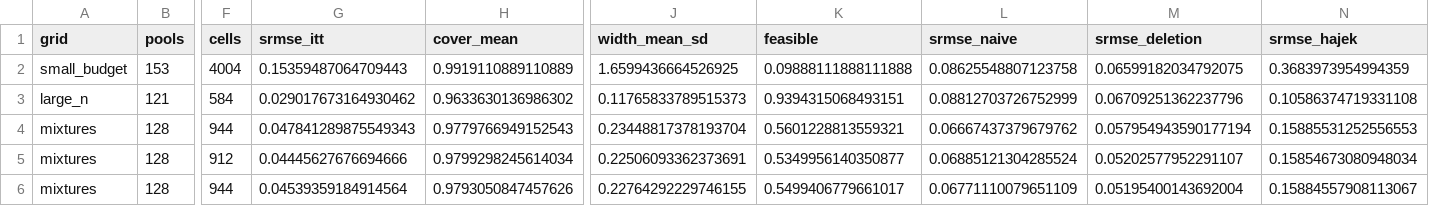
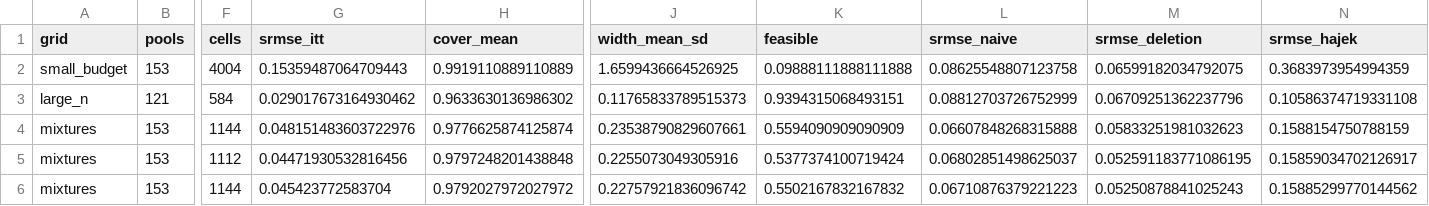
Before and after one commit to DRuanli/dvai, a CSV file: results/S5_final_secondary.csv (was results/S5_interim_k09_secondary.csv), drawn as a sheet; only a part is shown, gaps mark what is left out; removed rows and columns are numbered as before the commit, all else as after; rows hold the shown columns only; the diff covers the shown part only; the diff names each change by its address in the sheet, - before the commit and + after, or states it on an @@ line.

```diff
--- a/results/S5_interim_k09_secondary.csv
+++ b/results/S5_final_secondary.csv
-B4 (pools): 128
+B4 (pools): 153
-F4 (cells): 944
+F4 (cells): 1144
-G4 (srmse_itt): 0.047841289875549343
+G4 (srmse_itt): 0.048151483603722976
-H4 (cover_mean): 0.9779766949152543
+H4 (cover_mean): 0.9776625874125874
-J4 (width_mean_sd): 0.23448817378193704
+J4 (width_mean_sd): 0.23538790829607661
-K4 (feasible): 0.5601228813559321
+K4 (feasible): 0.5594090909090909
-L4 (srmse_naive): 0.06667437379679762
+L4 (srmse_naive): 0.06607848268315888
-M4 (srmse_deletion): 0.057954943590177194
+M4 (srmse_deletion): 0.05833251981032623
-N4 (srmse_hajek): 0.15885531252556553
+N4 (srmse_hajek): 0.1588154750788159
-row 5: mixtures | 128 | 912 | 0.04445627676694666 | 0.9799298245614034 | 0.22506093362373691 | 0.5349956140350877 | 0.06885121304285524 | 0.05202577952291107 | 0.15854673080948034
+row 5: mixtures | 153 | 1112 | 0.04471930532816456 | 0.9797248201438848 | 0.2255073049305916 | 0.5377374100719424 | 0.06802851498625037 | 0.052591183771086195 | 0.15859034702126917
-B6 (pools): 128
+B6 (pools): 153
-F6 (cells): 944
+F6 (cells): 1144
-G6 (srmse_itt): 0.04539359184914564
+G6 (srmse_itt): 0.045423772583704
-H6 (cover_mean): 0.9793050847457626
+H6 (cover_mean): 0.9792027972027972
-J6 (width_mean_sd): 0.22764292229746155
+J6 (width_mean_sd): 0.22757921836096742
-K6 (feasible): 0.5499406779661017
+K6 (feasible): 0.5502167832167832
-L6 (srmse_naive): 0.06771110079651109
+L6 (srmse_naive): 0.06710876379221223
-M6 (srmse_deletion): 0.05195400143692004
+M6 (srmse_deletion): 0.05250878841025243
-N6 (srmse_hajek): 0.15884557908113067
+N6 (srmse_hajek): 0.15885299770144562
```
Also changed, not shown: 70 edited cells elsewhere in this file, 3 other files.
